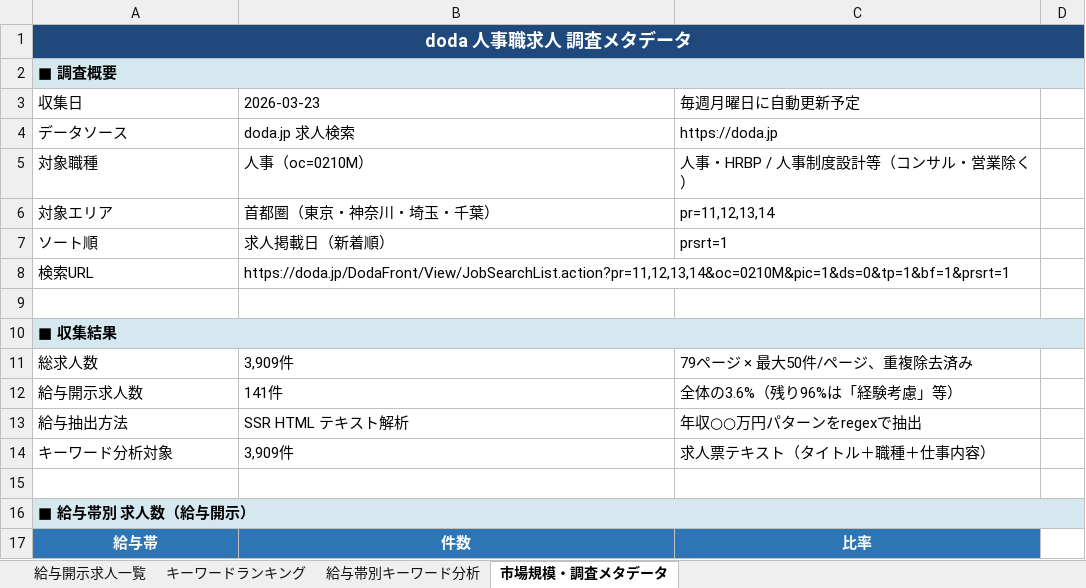
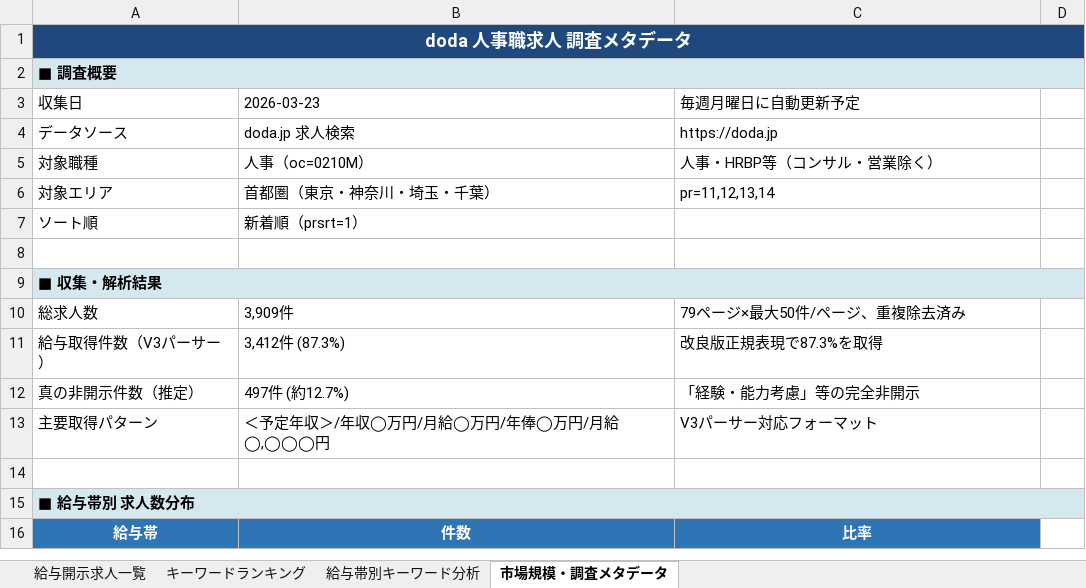
Before and after one commit to w-orihara-willnext/claude-wataru, an Excel workbook: old/doda_hr_analysis_2026-03-23.xlsx, sheet 市場規模・調査メタデータ, drawn as a sheet; only a part is shown; values as stored, in another font and other column widths than the file's, no borders; removed rows and columns are numbered as before the commit, all else as after; the diff covers the shown part only; the diff names each change by its address in the sheet, - before the commit and + after, or states it on an @@ line.

```diff
--- a/old/doda_hr_analysis_2026-03-23.xlsx (sheet 市場規模・調査メタデータ)
+++ b/old/doda_hr_analysis_2026-03-23.xlsx (sheet 市場規模・調査メタデータ)
-C5: 人事・HRBP / 人事制度設計等（コンサル・営業除く）
+C5: 人事・HRBP等（コンサル・営業除く）
-B7: 求人掲載日（新着順）
+B7: 新着順（prsrt=1）
-C7: prsrt=1
+C7: (empty)
-row 8: 検索URL | https://doda.jp/DodaFront/View/JobSearchList.action?pr=11,12,13,14&oc=0210M&pic=1&ds=0&tp=1&bf=1&prsrt=1
-A9: ■ 収集結果
+A9: ■ 収集・解析結果
-C10: 79ページ × 最大50件/ページ、重複除去済み
+C10: 79ページ×最大50件/ページ、重複除去済み
-row 12: 給与開示求人数 | 141件 | 全体の3.6%（残り96%は「経験考慮」等）
-row 13: 給与抽出方法 | SSR HTML テキスト解析 | 年収○○万円パターンをregexで抽出
-row 14: キーワード分析対象 | 3,909件 | 求人票テキスト（タイトル＋職種＋仕事内容）
+row 11: 給与取得件数（V3パーサー） | 3,412件 (87.3%) | 改良版正規表現で87.3%を取得
+row 12: 真の非開示件数（推定） | 497件 (約12.7%) | 「経験・能力考慮」等の完全非開示
+row 13: 主要取得パターン | ＜予定年収＞/年収◯万円/月給◯万円/年俸◯万円/月給◯,◯◯◯円 | V3パーサー対応フォーマット
-A15: ■ 給与帯別 求人数（給与開示）
+A15: ■ 給与帯別 求人数分布
```
Also changed, not shown: 1 removed row and 18 edited cells elsewhere in this sheet, sheet 給与開示求人一覧, sheet 給与帯別キーワード分析, sheet キーワードランキング, formulas that keep their value, 11 other files.
